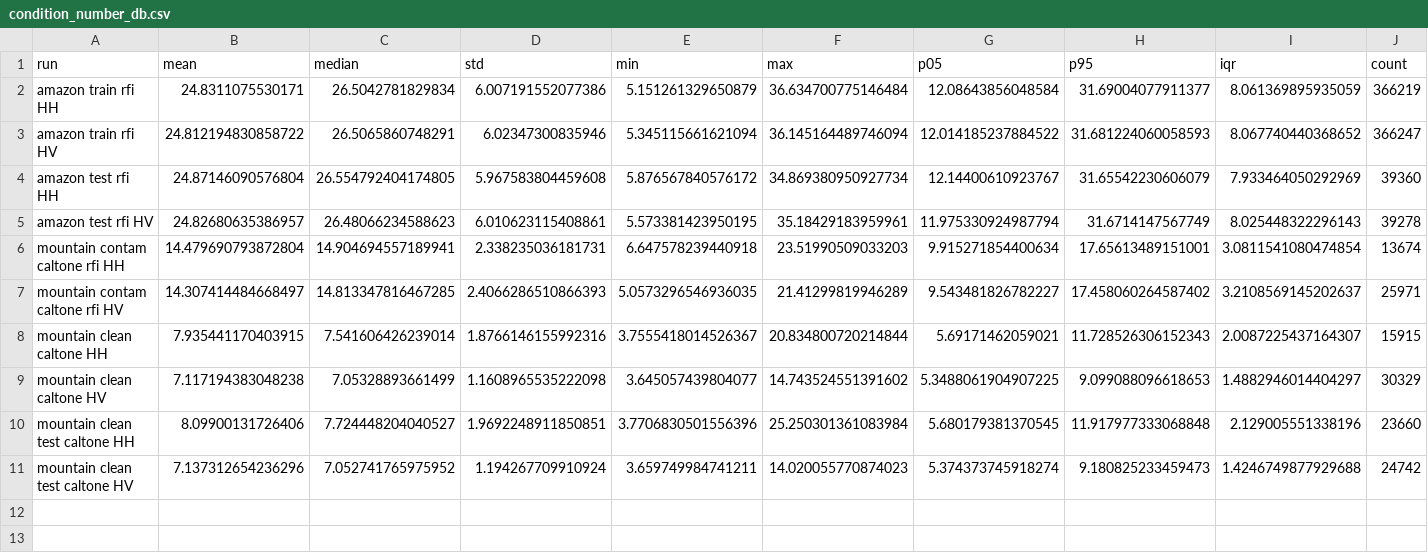
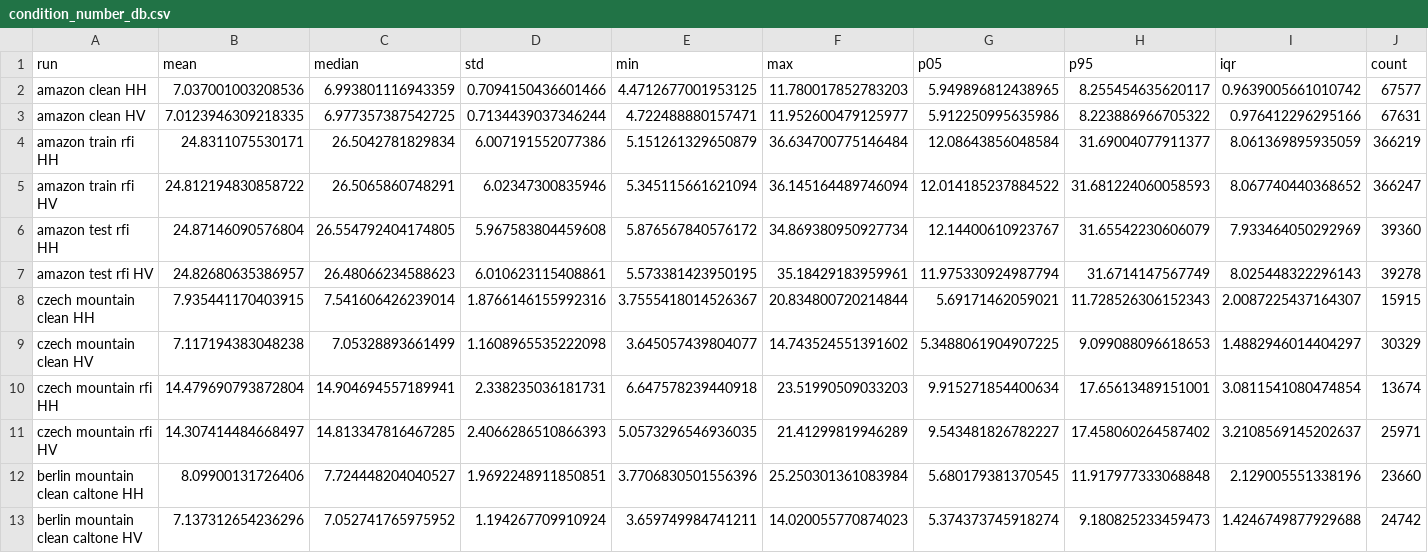
Before and after one commit to valerieliang/rfi-mitigation, a CSV file: metrics/condition_number_db.csv, drawn as a sheet.

```diff
--- a/metrics/condition_number_db.csv
+++ b/metrics/condition_number_db.csv
@@ -1,2 +1,4 @@
 run,mean,median,std,min,max,p05,p95,iqr,count
+amazon clean HH,7.037001003208536,6.993801116943359,0.7094150436601466,4.4712677001953125,11.780017852783203,5.949896812438965,8.255454635620117,0.9639005661010742,67577
+amazon clean HV,7.0123946309218335,6.977357387542725,0.7134439037346244,4.722488880157471,11.952600479125977,5.912250995635986,8.223886966705322,0.976412296295166,67631
 amazon train rfi HH,24.8311075530171,26.5042781829834,6.007191552077386,5.151261329650879,36.634700775146484,12.08643856048584,31.69004077911377,8.061369895935059,366219
@@ -5,7 +7,7 @@ amazon test rfi HH,24.87146090576804,26.554792404174805,5.967583804459608,5.8765
 amazon test rfi HV,24.82680635386957,26.48066234588623,6.010623115408861,5.573381423950195,35.18429183959961,11.975330924987794,31.6714147567749,8.025448322296143,39278
-mountain contam caltone rfi HH,14.479690793872804,14.904694557189941,2.338235036181731,6.647578239440918,23.51990509033203,9.915271854400634,17.65613489151001,3.0811541080474854,13674
-mountain contam caltone rfi HV,14.307414484668497,14.813347816467285,2.4066286510866393,5.0573296546936035,21.41299819946289,9.543481826782227,17.458060264587402,3.2108569145202637,25971
-mountain clean caltone HH,7.935441170403915,7.541606426239014,1.8766146155992316,3.7555418014526367,20.834800720214844,5.69171462059021,11.728526306152343,2.0087225437164307,15915
-mountain clean caltone HV,7.117194383048238,7.05328893661499,1.1608965535222098,3.645057439804077,14.743524551391602,5.3488061904907225,9.099088096618653,1.4882946014404297,30329
-mountain clean test caltone HH,8.09900131726406,7.724448204040527,1.9692248911850851,3.7706830501556396,25.250301361083984,5.680179381370545,11.917977333068848,2.129005551338196,23660
-mountain clean test caltone HV,7.137312654236296,7.052741765975952,1.194267709910924,3.659749984741211,14.020055770874023,5.374373745918274,9.180825233459473,1.4246749877929688,24742
+czech mountain clean HH,7.935441170403915,7.541606426239014,1.8766146155992316,3.7555418014526367,20.834800720214844,5.69171462059021,11.728526306152343,2.0087225437164307,15915
+czech mountain clean HV,7.117194383048238,7.05328893661499,1.1608965535222098,3.645057439804077,14.743524551391602,5.3488061904907225,9.099088096618653,1.4882946014404297,30329
+czech mountain rfi HH,14.479690793872804,14.904694557189941,2.338235036181731,6.647578239440918,23.51990509033203,9.915271854400634,17.65613489151001,3.0811541080474854,13674
+czech mountain rfi HV,14.307414484668497,14.813347816467285,2.4066286510866393,5.0573296546936035,21.41299819946289,9.543481826782227,17.458060264587402,3.2108569145202637,25971
+berlin mountain clean caltone HH,8.09900131726406,7.724448204040527,1.9692248911850851,3.7706830501556396,25.250301361083984,5.680179381370545,11.917977333068848,2.129005551338196,23660
+berlin mountain clean caltone HV,7.137312654236296,7.052741765975952,1.194267709910924,3.659749984741211,14.020055770874023,5.374373745918274,9.180825233459473,1.4246749877929688,24742
```
Also changed, not shown: metrics/effective_rank.csv, metrics/median_max_ratio.csv, 7 other files.
